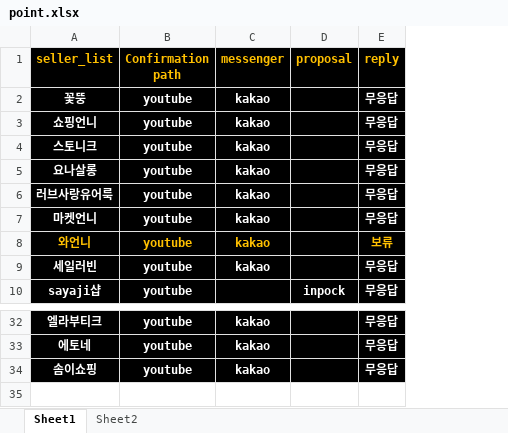
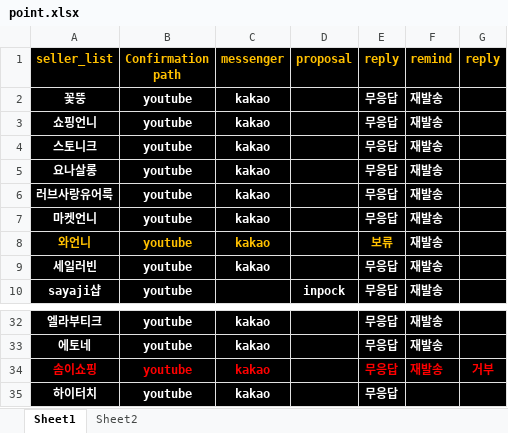
Before and after one commit to Agency8Group/firebase, an Excel workbook: ctb/point.xlsx, sheet Sheet1, drawn as a sheet; only a part is shown, gaps mark what is left out; values as stored, in another font and other column widths than the file's, no borders; the diff names each change by its address in the sheet, - before the commit and + after, or states it on an @@ line.

```diff
--- a/ctb/point.xlsx (sheet Sheet1)
+++ b/ctb/point.xlsx (sheet Sheet1)
+column F (remind), rows 2-10: all 재발송; rows 32-34: all 재발송
+column G (reply), row 34: 거부
-A34:C34 text colour: #FFFFFF
+A34:C34 text colour: #FF0000
-E34 text colour: #FFFFFF
+E34 text colour: #FF0000
+row 35: 하이터치 | youtube | kakao |  | 무응답
```
Also changed, not shown: 3 other files.
